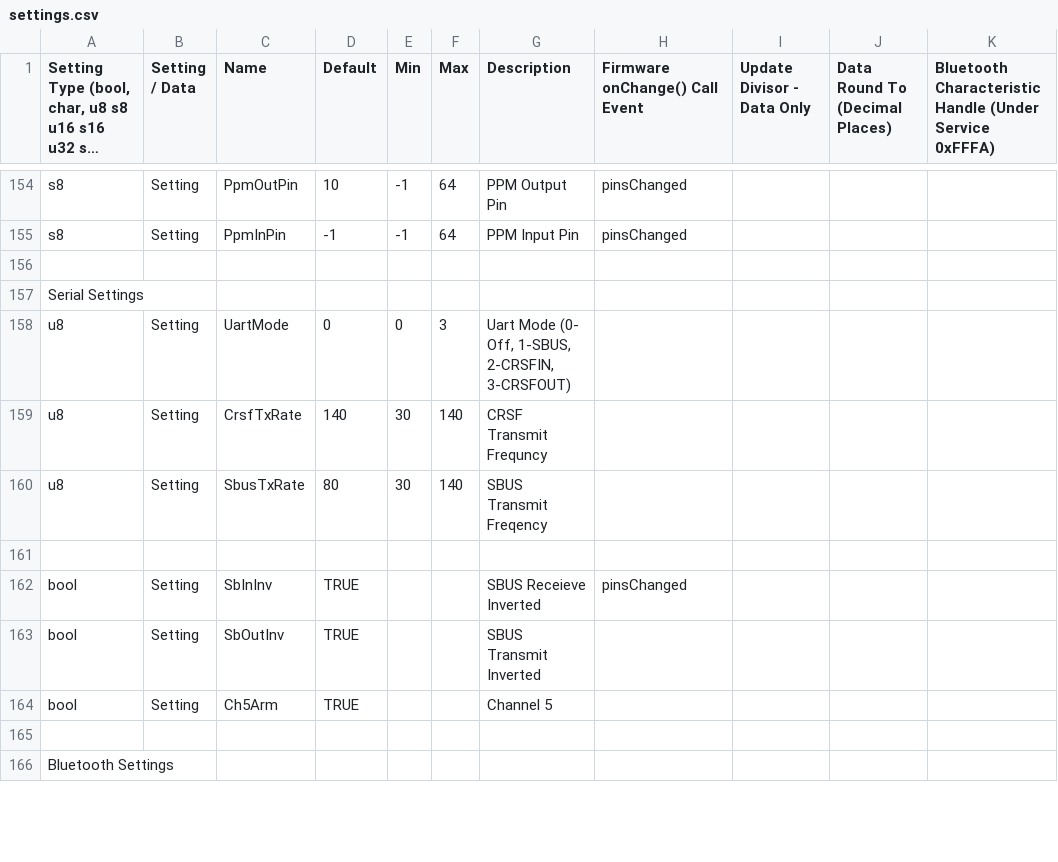
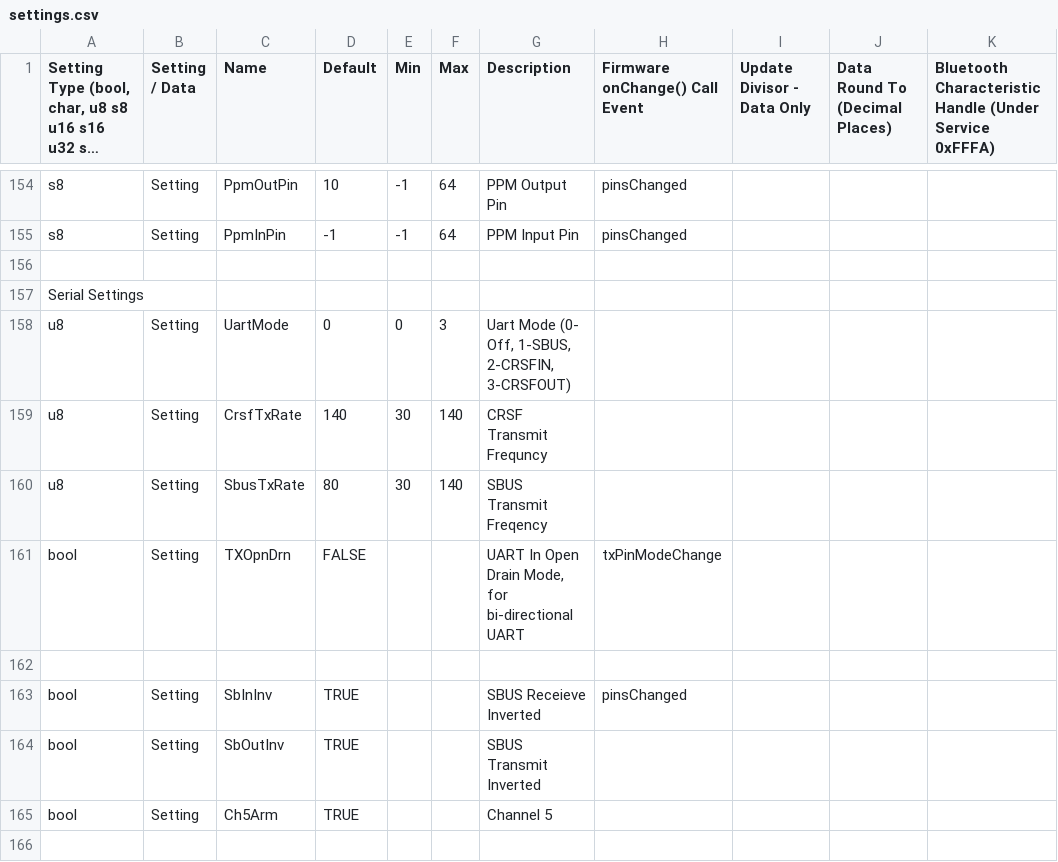
Before and after one commit to dlktdr/HeadTracker, a CSV file: settings/settings.csv, drawn as a sheet; only a part is shown, gaps mark what is left out; the shorter side is filled out with more unchanged rows; long unchanged cells end in ….

Commit message:
Add Open Drain to TX pin (Half Duplex)

```diff
--- a/settings/settings.csv
+++ b/settings/settings.csv
@@ -160,2 +160,3 @@ u8,Setting,CrsfTxRate,140,30,140,CRSF Transmit Frequncy,,,,
 u8,Setting,SbusTxRate,80,30,140,SBUS Transmit Freqency,,,,
+bool,Setting,TXOpnDrn,FALSE,,,"UART In Open Drain Mode, for bi-directional UART",txPinModeChange,,,
 ,,,,,,,,,,
```
Also changed, not shown: 6 other files.
